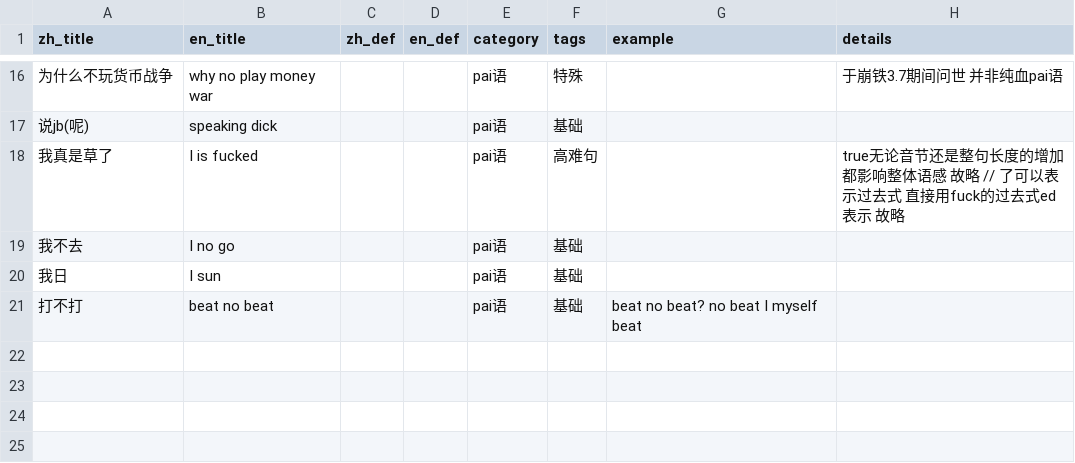
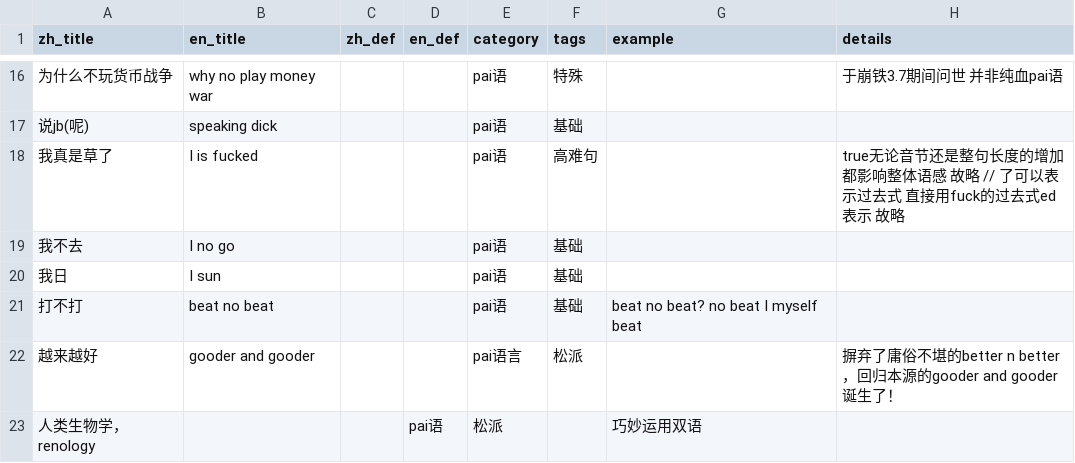
Before and after one commit to Drill78/vocab-viewer, a CSV file: public/data/pai_language.csv, drawn as a sheet; only a part is shown, gaps mark what is left out.

Commit message:
Update pai_language.csv

```diff
--- a/public/data/pai_language.csv
+++ b/public/data/pai_language.csv
@@ -21 +21,3 @@ zh_title,en_title,zh_def,en_def,category,tags,example,details
 打不打,beat no beat,,,pai语,基础,"beat no beat? no beat I myself beat",
+越来越好,gooder and gooder,,,pai语言,松派,,摒弃了庸俗不堪的better n better，回归本源的gooder and gooder诞生了！
+人类生物学，renology,,,pai语,松派,,巧妙运用双语
```
